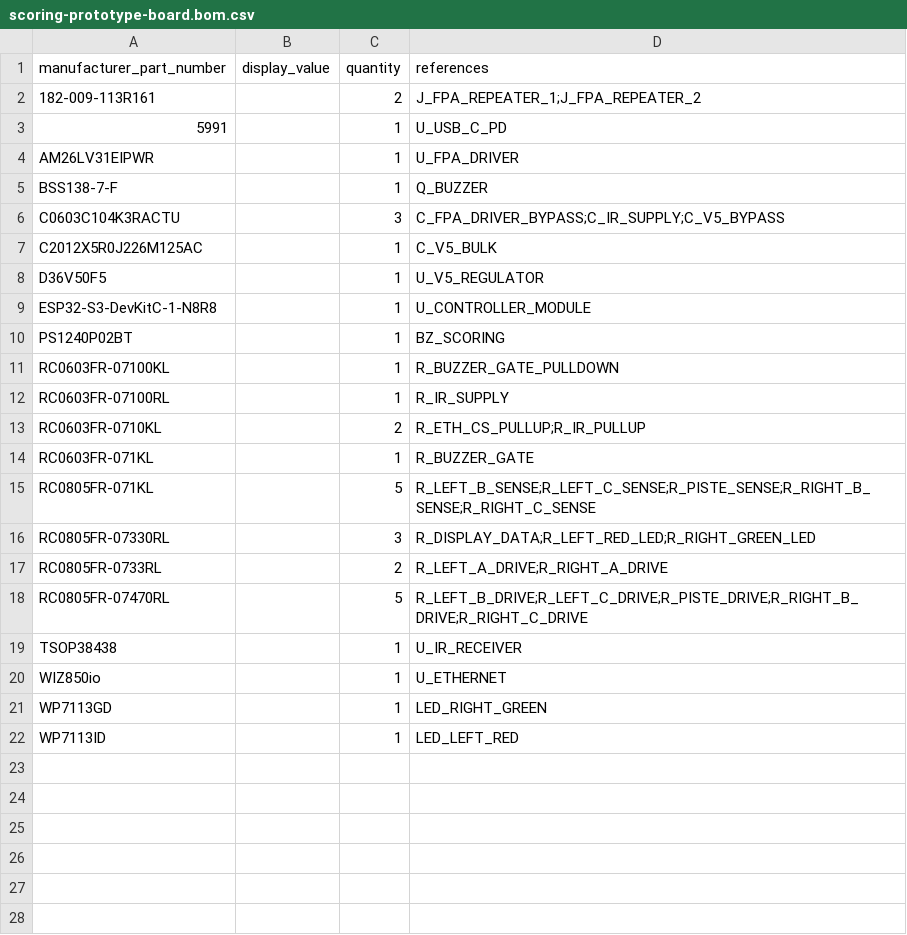
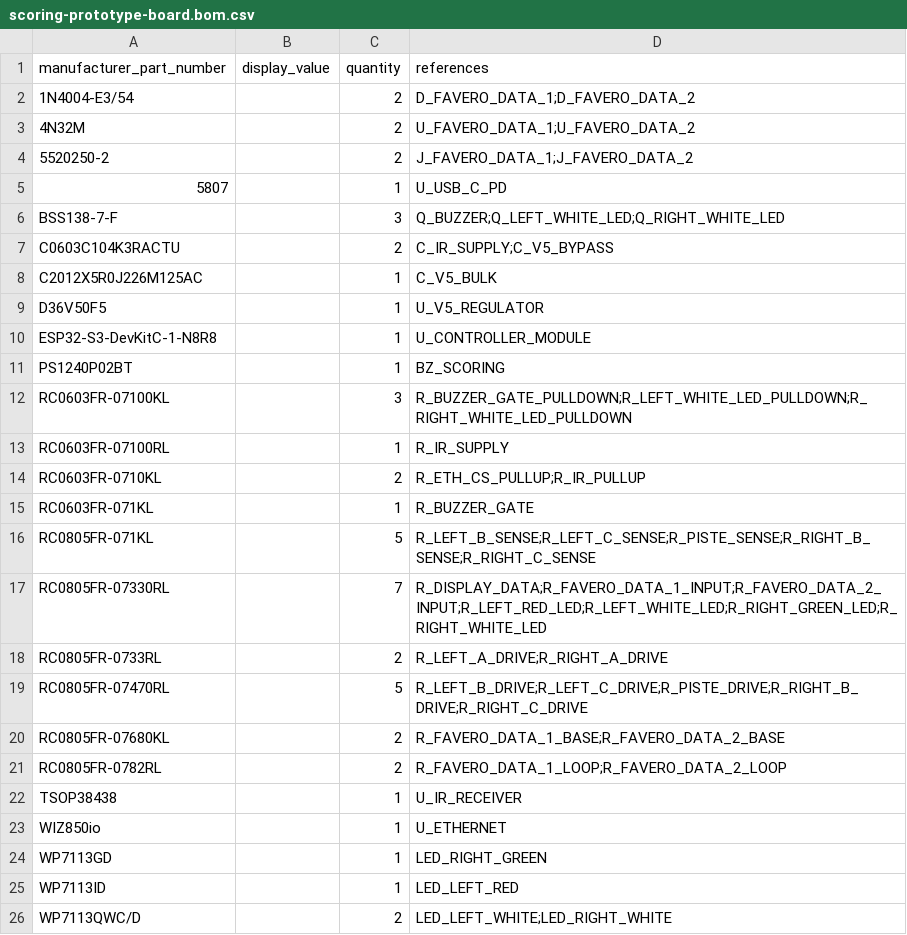
Before and after one commit to AndrewCraswell/agency, a CSV file: packages/scoring-circuit/pcb/scoring-prototype-board.bom.csv, drawn as a sheet.

```diff
--- a/packages/scoring-circuit/pcb/scoring-prototype-board.bom.csv
+++ b/packages/scoring-circuit/pcb/scoring-prototype-board.bom.csv
@@ -1,7 +1,8 @@
 "manufacturer_part_number","display_value","quantity","references"
-"182-009-113R161","","2","J_FPA_REPEATER_1;J_FPA_REPEATER_2"
-"5991","","1","U_USB_C_PD"
-"AM26LV31EIPWR","","1","U_FPA_DRIVER"
-"BSS138-7-F","","1","Q_BUZZER"
-"C0603C104K3RACTU","","3","C_FPA_DRIVER_BYPASS;C_IR_SUPPLY;C_V5_BYPASS"
+"1N4004-E3/54","","2","D_FAVERO_DATA_1;D_FAVERO_DATA_2"
+"4N32M","","2","U_FAVERO_DATA_1;U_FAVERO_DATA_2"
+"5520250-2","","2","J_FAVERO_DATA_1;J_FAVERO_DATA_2"
+"5807","","1","U_USB_C_PD"
+"BSS138-7-F","","3","Q_BUZZER;Q_LEFT_WHITE_LED;Q_RIGHT_WHITE_LED"
+"C0603C104K3RACTU","","2","C_IR_SUPPLY;C_V5_BYPASS"
 "C2012X5R0J226M125AC","","1","C_V5_BULK"
@@ -10,3 +11,3 @@
 "PS1240P02BT","","1","BZ_SCORING"
-"RC0603FR-07100KL","","1","R_BUZZER_GATE_PULLDOWN"
+"RC0603FR-07100KL","","3","R_BUZZER_GATE_PULLDOWN;R_LEFT_WHITE_LED_PULLDOWN;R_RIGHT_WHITE_LED_PULLDOWN"
 "RC0603FR-07100RL","","1","R_IR_SUPPLY"
@@ -15,5 +16,7 @@
 "RC0805FR-071KL","","5","R_LEFT_B_SENSE;R_LEFT_C_SENSE;R_PISTE_SENSE;R_RIGHT_B_SENSE;R_RIGHT_C_SENSE"
-"RC0805FR-07330RL","","3","R_DISPLAY_DATA;R_LEFT_RED_LED;R_RIGHT_GREEN_LED"
+"RC0805FR-07330RL","","7","R_DISPLAY_DATA;R_FAVERO_DATA_1_INPUT;R_FAVERO_DATA_2_INPUT;R_LEFT_RED_LED;R_LEFT_WHITE_LED;R_RIGHT_GREEN_LED;R_RIGHT_WHITE_LED"
 "RC0805FR-0733RL","","2","R_LEFT_A_DRIVE;R_RIGHT_A_DRIVE"
 "RC0805FR-07470RL","","5","R_LEFT_B_DRIVE;R_LEFT_C_DRIVE;R_PISTE_DRIVE;R_RIGHT_B_DRIVE;R_RIGHT_C_DRIVE"
+"RC0805FR-07680KL","","2","R_FAVERO_DATA_1_BASE;R_FAVERO_DATA_2_BASE"
+"RC0805FR-0782RL","","2","R_FAVERO_DATA_1_LOOP;R_FAVERO_DATA_2_LOOP"
 "TSOP38438","","1","U_IR_RECEIVER"
@@ -22 +25,2 @@
 "WP7113ID","","1","LED_LEFT_RED"
+"WP7113QWC/D","","2","LED_LEFT_WHITE;LED_RIGHT_WHITE"
```
Also changed, not shown: packages/scoring-circuit/pcb/scoring-prototype-board.placement.csv, 35 other files.
